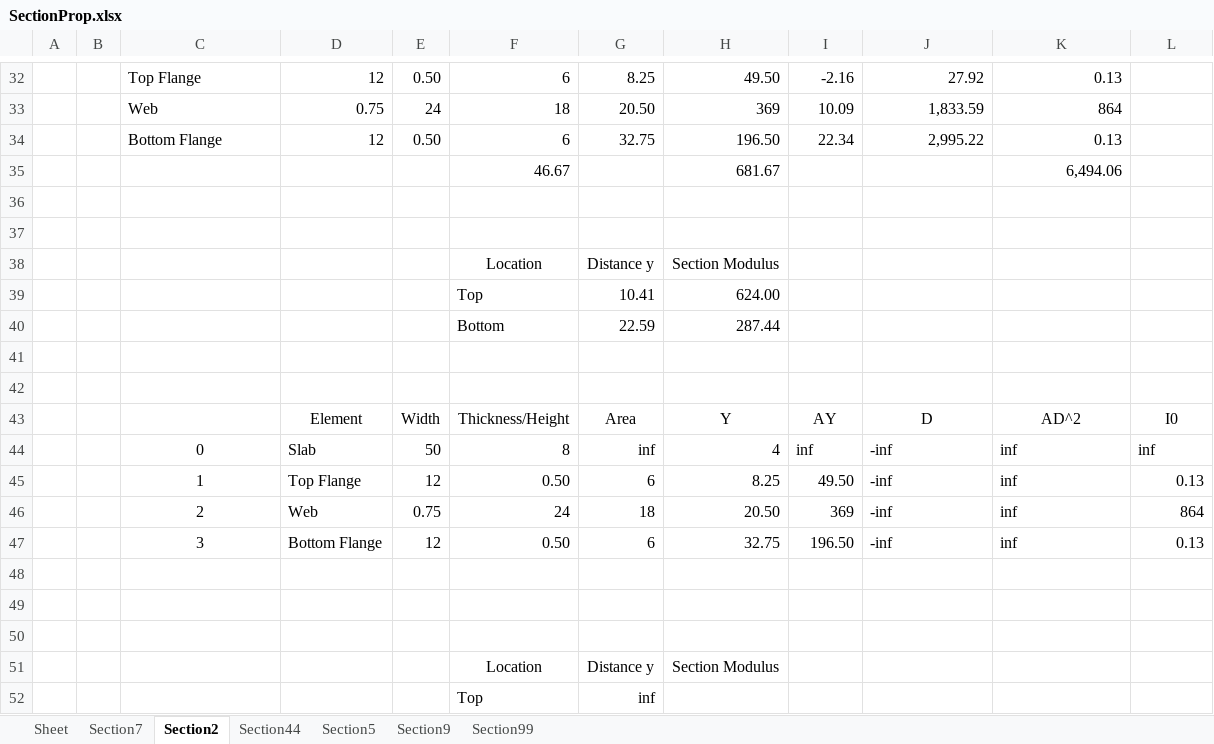
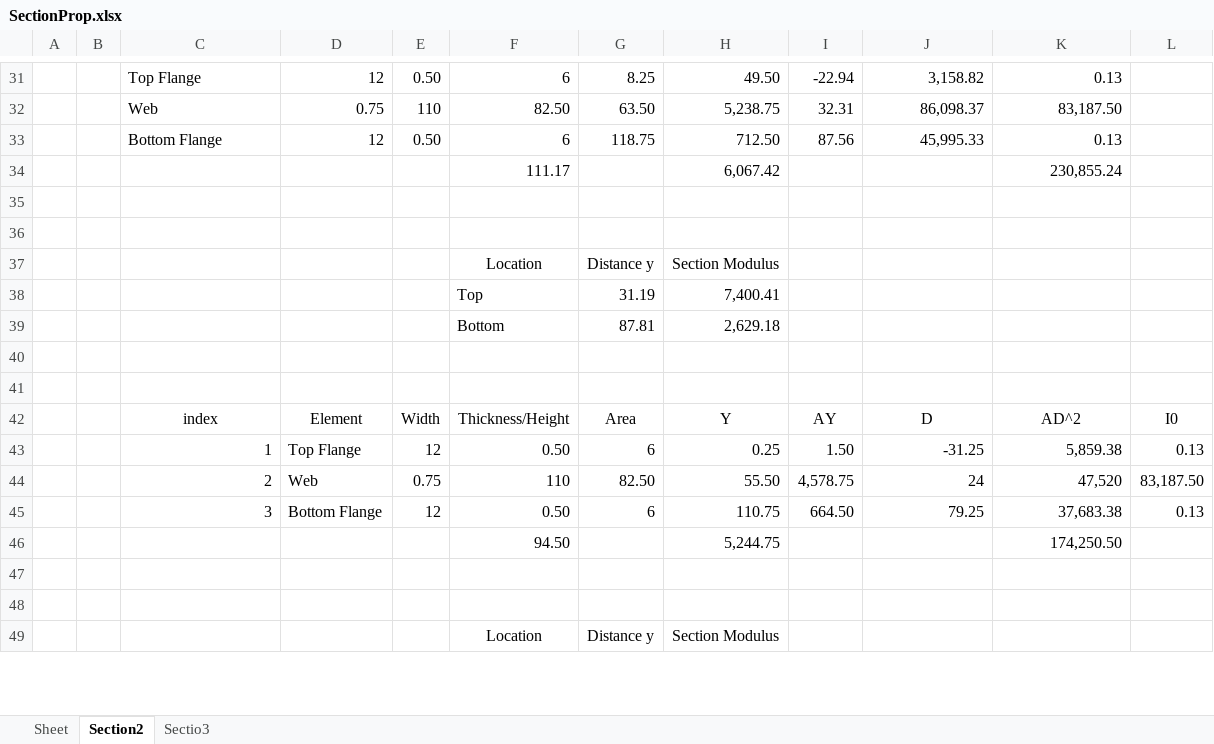
Before and after one commit to dannylui/section, an Excel workbook: SectionProp.xlsx, sheet Section2, drawn as a sheet; only a part is shown, gaps mark what is left out; values as stored, in another font and other column widths than the file's, no borders; removed rows and columns are numbered as before the commit, all else as after; the diff covers the shown part only; the diff names each change by its address in the sheet, - before the commit and + after, or states it on an @@ line.

```diff
--- a/SectionProp.xlsx (sheet Section2)
+++ b/SectionProp.xlsx (sheet Section2)
-sheet tab: Section7
-sheet tab: Section44
-sheet tab: Section5
-sheet tab: Section9
-sheet tab: Section99
+sheet tab: Sectio3
-I31: -2.16
+I31: -22.94
-J31: 27.92
+J31: 3,158.82
-row 33:  |  | Web | 0.75 | 24 | 18 | 20.50 | 369 | 10.09 | 1,833.59 | 864
+row 32:  |  | Web | 0.75 | 110 | 82.50 | 63.50 | 5,238.75 | 32.31 | 86,098.37 | 83,187.50
-G33: 32.75
+G33: 118.75
-H33: 196.50
+H33: 712.50
-I33: 22.34
+I33: 87.56
-J33: 2,995.22
+J33: 45,995.33
-row 35:  |  |  |  |  | 46.67 |  | 681.67 |  |  | 6,494.06
+row 34:  |  |  |  |  | 111.17 |  | 6,067.42 |  |  | 230,855.24
-row 39:  |  |  |  |  | Top | 10.41 | 624.00
-row 40:  |  |  |  |  | Bottom | 22.59 | 287.44
+row 38:  |  |  |  |  | Top | 31.19 | 7,400.41
+row 39:  |  |  |  |  | Bottom | 87.81 | 2,629.18
-C42: (empty)
+C42: index
-row 44:  |  | 0 | Slab | 50 | 8 | inf | 4 | inf | -inf | inf | inf
-C43 alignment: center
+C43 alignment: right
-H43: 8.25
+H43: 0.25
-I43: 49.50
+I43: 1.50
-J43: -inf
+J43: -31.25
-J43:K43 alignment: left
+J43:K43 alignment: right
-K43: inf
+K43: 5,859.38
-row 46:  |  | 2 | Web | 0.75 | 24 | 18 | 20.50 | 369 | -inf | inf | 864
+row 44:  |  | 2 | Web | 0.75 | 110 | 82.50 | 55.50 | 4,578.75 | 24 | 47,520 | 83,187.50
-C45 alignment: center
+C45 alignment: right
-H45: 32.75
+H45: 110.75
-I45: 196.50
+I45: 664.50
-J45: -inf
+J45: 79.25
-J45:K45 alignment: left
+J45:K45 alignment: right
-K45: inf
+K45: 37,683.38
-row 46: (empty)
+row 46:  |  |  |  |  | 94.50 |  | 5,244.75 |  |  | 174,250.50
-row 52:  |  |  |  |  | Top | inf
```
Also changed, not shown: 75 added rows, 25 removed rows, 1 moved row and 26 edited cells elsewhere in this sheet.
